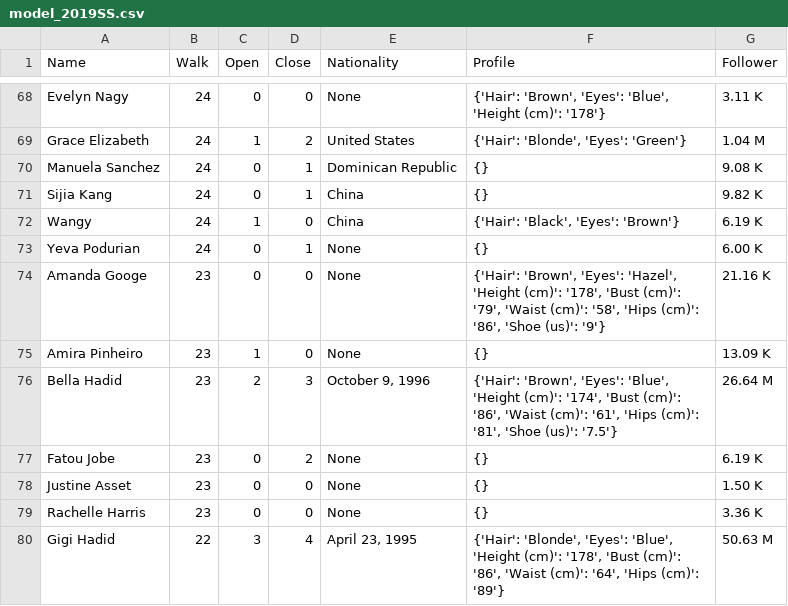
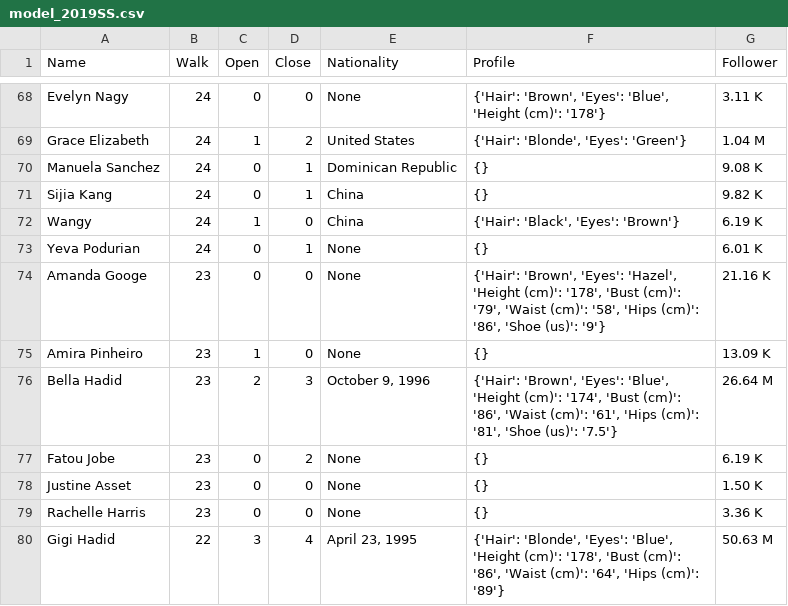
Before and after one commit to deinm/SNA_model, a CSV file: model_2019SS.csv, drawn as a sheet; only a part is shown, gaps mark what is left out; the diff covers the shown part only.

```diff
--- a/model_2019SS.csv
+++ b/model_2019SS.csv
@@ -72,3 +72,3 @@ Sijia Kang,24,0,1,China,{},9.82 K
 Wangy ,24,1,0,China,"{'Hair': 'Black', 'Eyes': 'Brown'}",6.19 K
-Yeva Podurian,24,0,1,None,{},6.00 K
+Yeva Podurian,24,0,1,None,{},6.01 K
 Amanda Googe,23,0,0,None,"{'Hair': 'Brown', 'Eyes': 'Hazel', 'Height (cm)': '178', 'Bust (cm)': '79', 'Waist (cm)': '58', 'Hips (cm)': '86', 'Shoe (us)': '9'}",21.16 K
```
Also changed, not shown: 8 edited cells elsewhere in this file, model_2020SS.csv, 1 other file.
